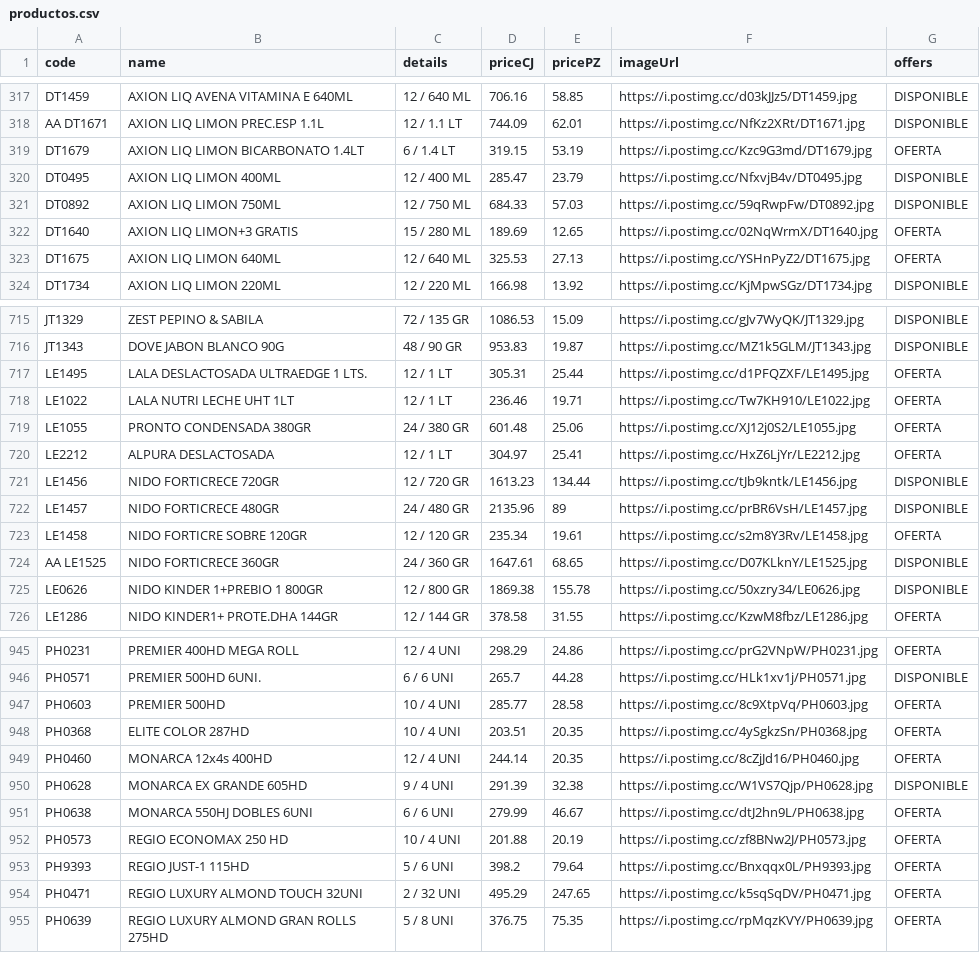
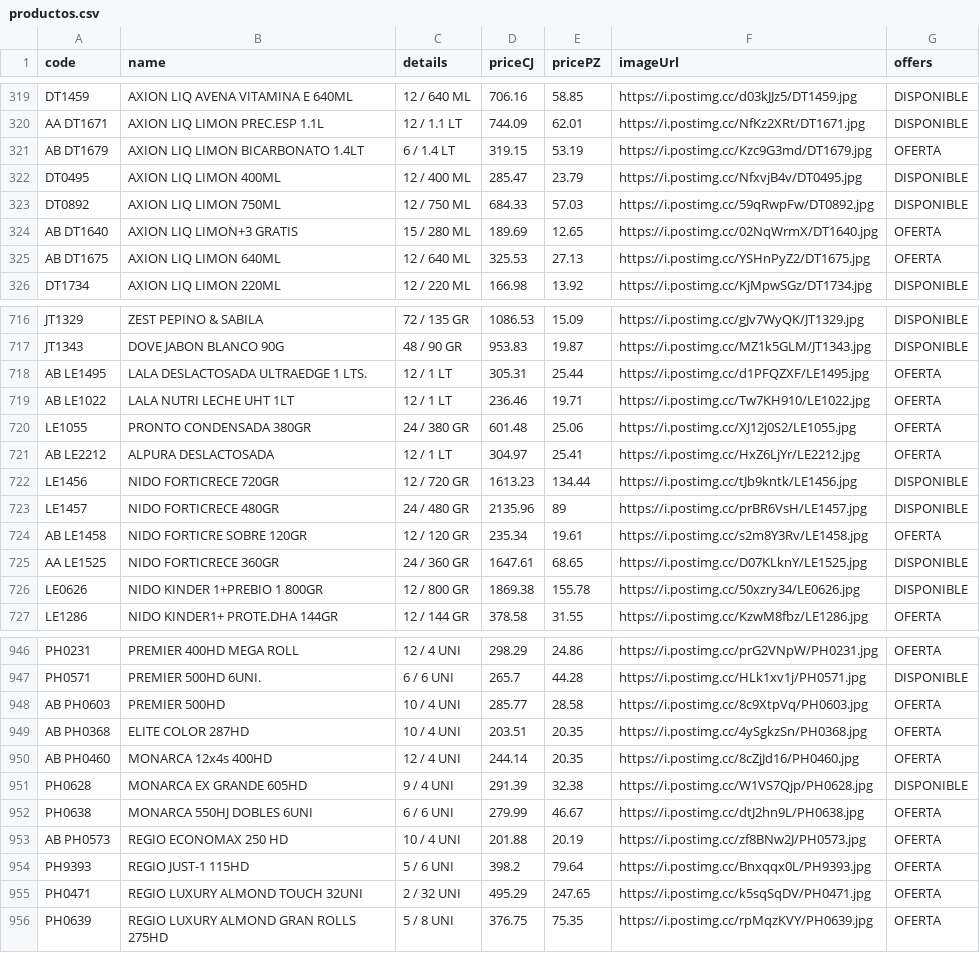
Before and after one commit to Mac-U/supermac-DB, a CSV file: productos.csv, drawn as a sheet; only a part is shown, gaps mark what is left out; the diff covers the shown part only.

```diff
--- a/productos.csv
+++ b/productos.csv
@@ -318,7 +320,7 @@ DT1459,AXION LIQ AVENA VITAMINA E 640ML,12 / 640 ML,706.16,58.85,https://i.posti
 AA DT1671,AXION LIQ LIMON PREC.ESP 1.1L,12 / 1.1 LT,744.09,62.01,https://i.postimg.cc/NfKz2XRt/DT1671.jpg,DISPONIBLE
-DT1679,AXION LIQ LIMON BICARBONATO 1.4LT,6 / 1.4 LT,319.15,53.19,https://i.postimg.cc/Kzc9G3md/DT1679.jpg,OFERTA
+AB DT1679,AXION LIQ LIMON BICARBONATO 1.4LT,6 / 1.4 LT,319.15,53.19,https://i.postimg.cc/Kzc9G3md/DT1679.jpg,OFERTA
 DT0495,AXION LIQ LIMON 400ML,12 / 400 ML,285.47,23.79,https://i.postimg.cc/NfxvjB4v/DT0495.jpg,DISPONIBLE
 DT0892,AXION LIQ LIMON 750ML,12 / 750 ML,684.33,57.03,https://i.postimg.cc/59qRwpFw/DT0892.jpg,DISPONIBLE
-DT1640,AXION LIQ LIMON+3 GRATIS,15 / 280 ML,189.69,12.65,https://i.postimg.cc/02NqWrmX/DT1640.jpg,OFERTA
-DT1675,AXION LIQ LIMON 640ML,12 / 640 ML,325.53,27.13,https://i.postimg.cc/YSHnPyZ2/DT1675.jpg,OFERTA
+AB DT1640,AXION LIQ LIMON+3 GRATIS,15 / 280 ML,189.69,12.65,https://i.postimg.cc/02NqWrmX/DT1640.jpg,OFERTA
+AB DT1675,AXION LIQ LIMON 640ML,12 / 640 ML,325.53,27.13,https://i.postimg.cc/YSHnPyZ2/DT1675.jpg,OFERTA
 DT1734,AXION LIQ LIMON 220ML,12 / 220 ML,166.98,13.92,https://i.postimg.cc/KjMpwSGz/DT1734.jpg,DISPONIBLE
@@ -716,9 +717,9 @@ JT1329,ZEST PEPINO & SABILA,72 / 135 GR,1086.53,15.09,https://i.postimg.cc/gJv7W
 JT1343,DOVE JABON BLANCO 90G,48 / 90 GR,953.83,19.87,https://i.postimg.cc/MZ1k5GLM/JT1343.jpg,DISPONIBLE
-LE1495,LALA DESLACTOSADA ULTRAEDGE 1 LTS.,12 / 1 LT,305.31,25.44,https://i.postimg.cc/d1PFQZXF/LE1495.jpg,OFERTA
-LE1022,LALA NUTRI LECHE UHT 1LT,12 / 1 LT,236.46,19.71,https://i.postimg.cc/Tw7KH910/LE1022.jpg,OFERTA
+AB LE1495,LALA DESLACTOSADA ULTRAEDGE 1 LTS.,12 / 1 LT,305.31,25.44,https://i.postimg.cc/d1PFQZXF/LE1495.jpg,OFERTA
+AB LE1022,LALA NUTRI LECHE UHT 1LT,12 / 1 LT,236.46,19.71,https://i.postimg.cc/Tw7KH910/LE1022.jpg,OFERTA
 LE1055,PRONTO CONDENSADA 380GR,24 / 380 GR,601.48,25.06,https://i.postimg.cc/XJ12j0S2/LE1055.jpg,OFERTA
-LE2212,ALPURA DESLACTOSADA,12 / 1 LT,304.97,25.41,https://i.postimg.cc/HxZ6LjYr/LE2212.jpg,OFERTA
+AB LE2212,ALPURA DESLACTOSADA,12 / 1 LT,304.97,25.41,https://i.postimg.cc/HxZ6LjYr/LE2212.jpg,OFERTA
 LE1456,NIDO FORTICRECE 720GR,12 / 720 GR,1613.23,134.44,https://i.postimg.cc/tJb9kntk/LE1456.jpg,DISPONIBLE
 LE1457,NIDO FORTICRECE 480GR,24 / 480 GR,2135.96,89,https://i.postimg.cc/prBR6VsH/LE1457.jpg,DISPONIBLE
-LE1458,NIDO FORTICRE SOBRE 120GR,12 / 120 GR,235.34,19.61,https://i.postimg.cc/s2m8Y3Rv/LE1458.jpg,OFERTA
+AB LE1458,NIDO FORTICRE SOBRE 120GR,12 / 120 GR,235.34,19.61,https://i.postimg.cc/s2m8Y3Rv/LE1458.jpg,OFERTA
 AA LE1525,NIDO FORTICRECE 360GR,24 / 360 GR,1647.61,68.65,https://i.postimg.cc/D07KLknY/LE1525.jpg,DISPONIBLE
@@ -946,8 +947,8 @@ PH0231,PREMIER 400HD MEGA ROLL,12 / 4 UNI,298.29,24.86,https://i.postimg.cc/prG2
 PH0571,PREMIER 500HD 6UNI.,6 / 6 UNI,265.7,44.28,https://i.postimg.cc/HLk1xv1j/PH0571.jpg,DISPONIBLE
-PH0603,PREMIER 500HD,10 / 4 UNI,285.77,28.58,https://i.postimg.cc/8c9XtpVq/PH0603.jpg,OFERTA
-PH0368,ELITE COLOR 287HD,10 / 4 UNI,203.51,20.35,https://i.postimg.cc/4ySgkzSn/PH0368.jpg,OFERTA
-PH0460,MONARCA 12x4s 400HD,12 / 4 UNI,244.14,20.35,https://i.postimg.cc/8cZjJd16/PH0460.jpg,OFERTA
+AB PH0603,PREMIER 500HD,10 / 4 UNI,285.77,28.58,https://i.postimg.cc/8c9XtpVq/PH0603.jpg,OFERTA
+AB PH0368,ELITE COLOR 287HD,10 / 4 UNI,203.51,20.35,https://i.postimg.cc/4ySgkzSn/PH0368.jpg,OFERTA
+AB PH0460,MONARCA 12x4s 400HD,12 / 4 UNI,244.14,20.35,https://i.postimg.cc/8cZjJd16/PH0460.jpg,OFERTA
 PH0628,MONARCA EX GRANDE 605HD,9 / 4 UNI,291.39,32.38,https://i.postimg.cc/W1VS7Qjp/PH0628.jpg,DISPONIBLE
 PH0638,MONARCA 550HJ DOBLES 6UNI,6 / 6 UNI,279.99,46.67,https://i.postimg.cc/dtJ2hn9L/PH0638.jpg,OFERTA
-PH0573,REGIO ECONOMAX 250 HD,10 / 4 UNI,201.88,20.19,https://i.postimg.cc/zf8BNw2J/PH0573.jpg,OFERTA
+AB PH0573,REGIO ECONOMAX 250 HD,10 / 4 UNI,201.88,20.19,https://i.postimg.cc/zf8BNw2J/PH0573.jpg,OFERTA
 PH9393,REGIO JUST-1 115HD,5 / 6 UNI,398.2,79.64,https://i.postimg.cc/Bnxqqx0L/PH9393.jpg,OFERTA
```
Also changed, not shown: 2 added rows, 3 removed rows and 74 edited cells elsewhere in this file.
